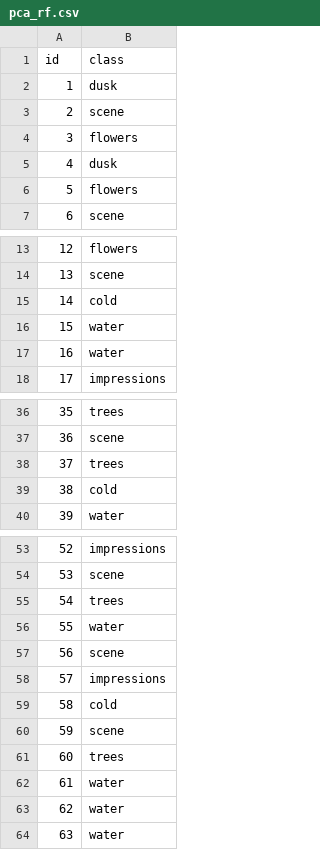
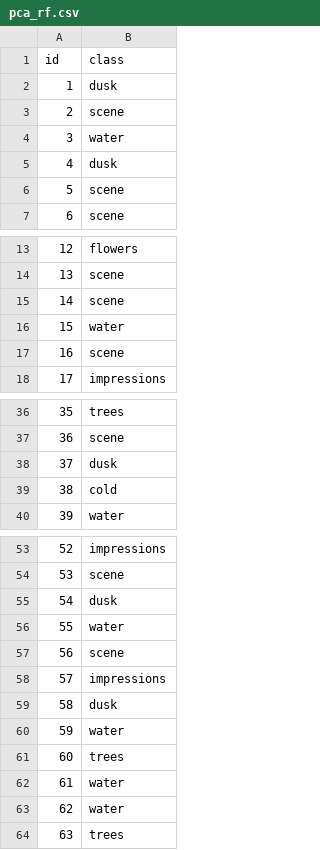
Before and after one commit to tmastny/machine_learning_class, a CSV file: Contest1/models/no_variance_norm/pca_rf.csv, drawn as a sheet; only a part is shown, gaps mark what is left out; the diff covers the shown part only.

```diff
--- a/Contest1/models/no_variance_norm/pca_rf.csv
+++ b/Contest1/models/no_variance_norm/pca_rf.csv
@@ -3,5 +3,5 @@ id,class
 2,scene
-3,flowers
+3,water
 4,dusk
-5,flowers
+5,scene
 6,scene
@@ -14,5 +14,5 @@ id,class
 13,scene
-14,cold
+14,scene
 15,water
-16,water
+16,scene
 17,impressions
@@ -37,3 +37,3 @@ id,class
 36,scene
-37,trees
+37,dusk
 38,cold
@@ -54,3 +54,3 @@ id,class
 53,scene
-54,trees
+54,dusk
 55,water
@@ -58,4 +58,4 @@ id,class
 57,impressions
-58,cold
-59,scene
+58,dusk
+59,water
 60,trees
@@ -63,2 +63,2 @@ id,class
 62,water
-63,water
+63,trees
```
Also changed, not shown: 2 edited cells elsewhere in this file, Contest1/models/no_correction/xgboost.csv, 32 other files.
